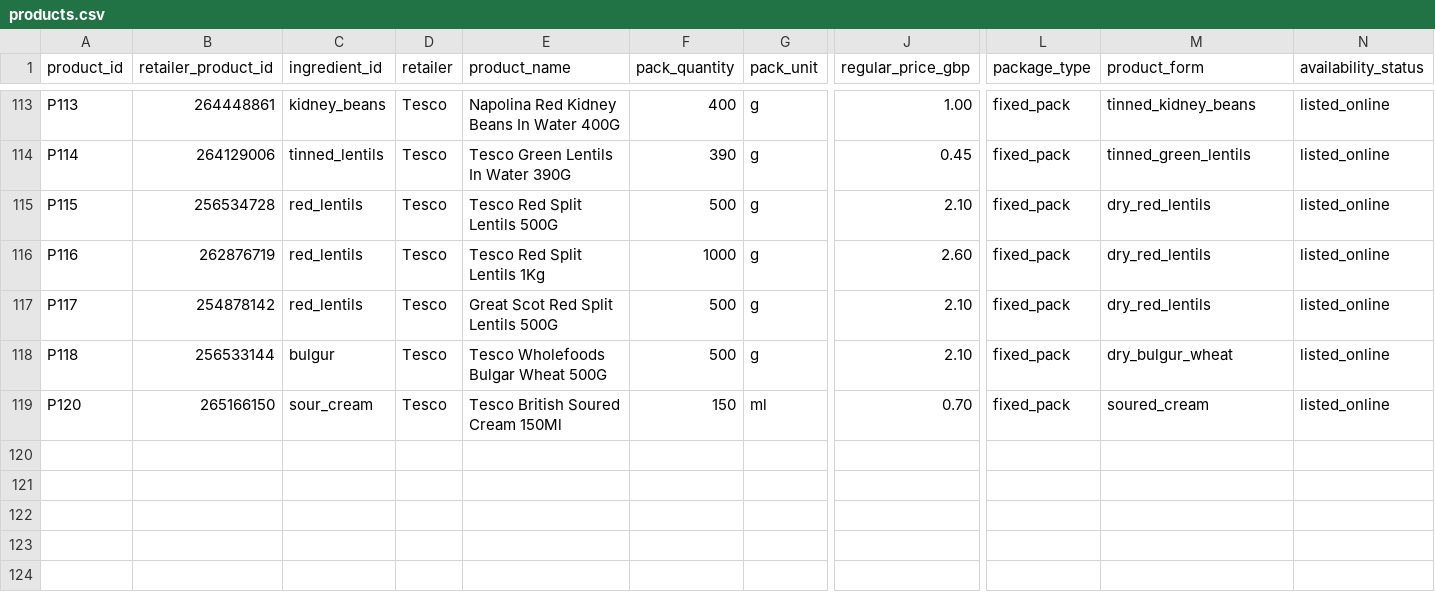
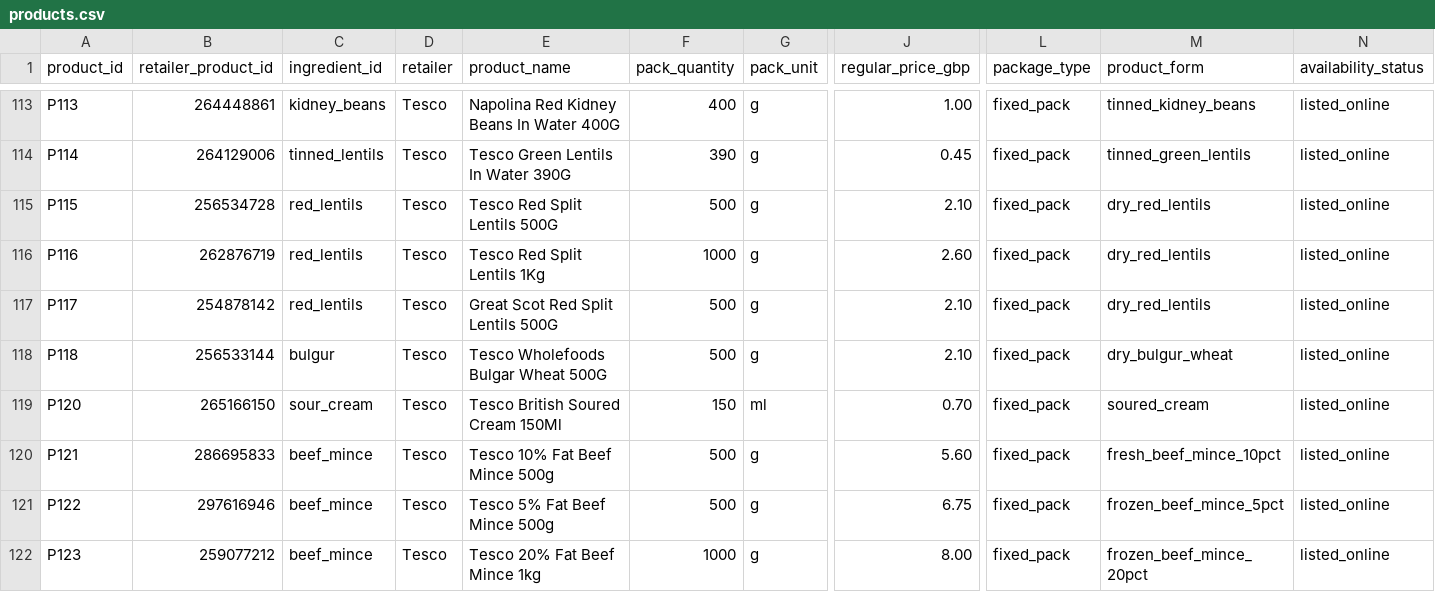
Before and after one commit to hassambashir/grocery-optimiser, a CSV file: data/products.csv, drawn as a sheet; only a part is shown, gaps mark what is left out; rows hold the shown columns only; the diff covers the shown part only; the diff names each change by its address in the sheet, - before the commit and + after, or states it on an @@ line.

Commit message:
Repair stock CSV columns and add Tesco beef mince cheese variants

```diff
--- a/data/products.csv
+++ b/data/products.csv
+row 120: P121 | 286695833 | beef_mince | Tesco | Tesco 10% Fat Beef Mince 500g | 500 | g | 5.60 | fixed_pack | fresh_beef_mince_10pct | listed_online
+row 121: P122 | 297616946 | beef_mince | Tesco | Tesco 5% Fat Beef Mince 500g | 500 | g | 6.75 | fixed_pack | frozen_beef_mince_5pct | listed_online
+row 122: P123 | 259077212 | beef_mince | Tesco | Tesco 20% Fat Beef Mince 1kg | 1000 | g | 8.00 | fixed_pack | frozen_beef_mince_20pct | listed_online
```
Also changed, not shown: 2 added rows and 18 edited cells elsewhere in this file.
